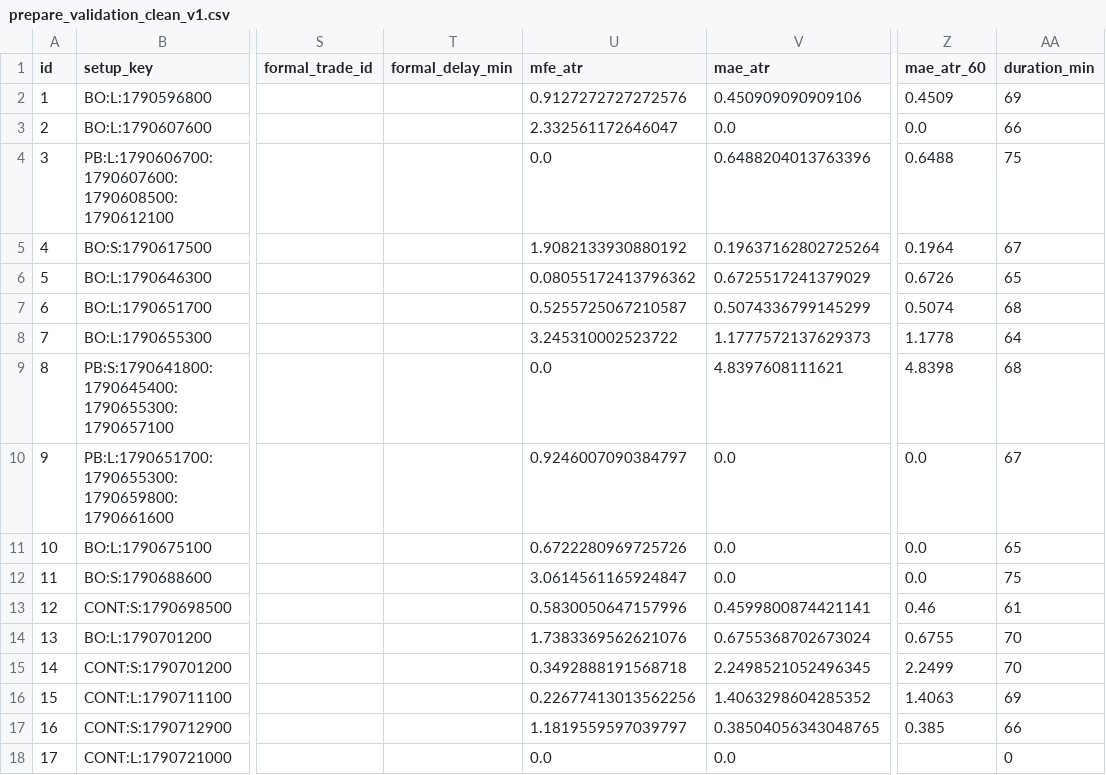
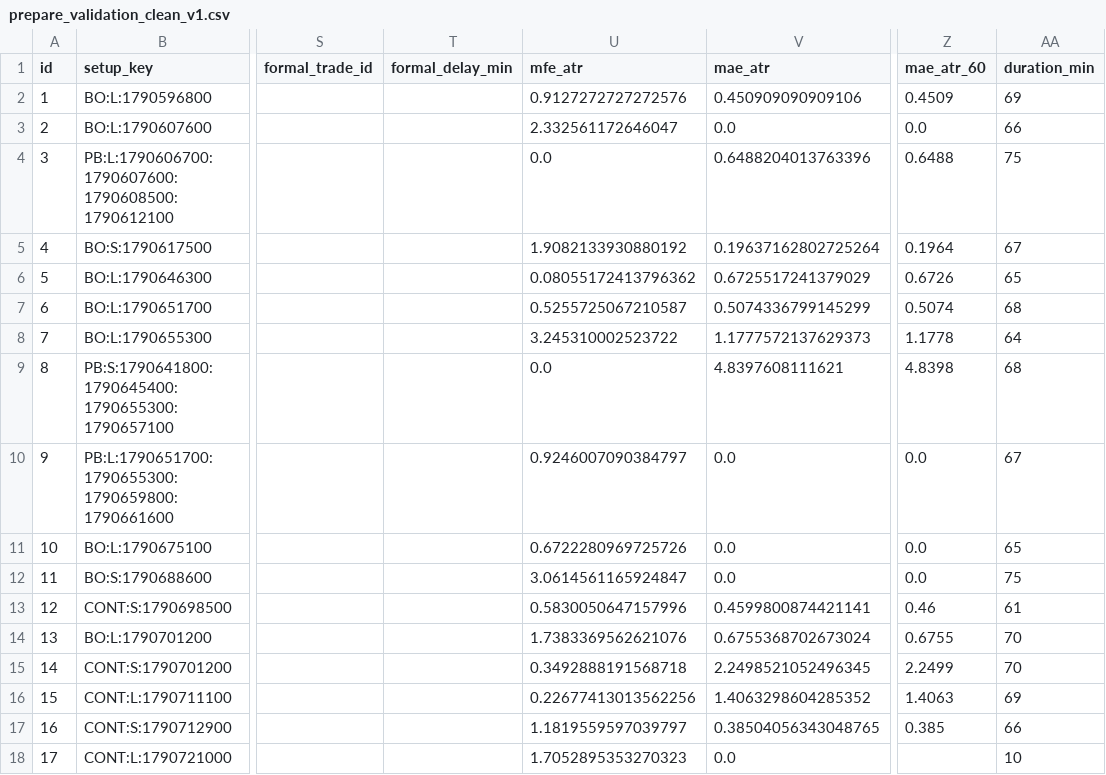
Before and after one commit to 126liangting-sketch/crypto-market-radar, a CSV file: prepare_validation_clean_v1.csv, drawn as a sheet; only a part is shown, gaps mark what is left out; the diff names each change by its address in the sheet, - before the commit and + after, or states it on an @@ line.

```diff
--- a/prepare_validation_clean_v1.csv
+++ b/prepare_validation_clean_v1.csv
-U18 (mfe_atr): 0.0
+U18 (mfe_atr): 1.7052895353270323
-AA18 (duration_min): 0
+AA18 (duration_min): 10
```
Also changed, not shown: blocked_setups_clean_v1.csv, paper_trades_clean_v1.csv, 6 other files.
